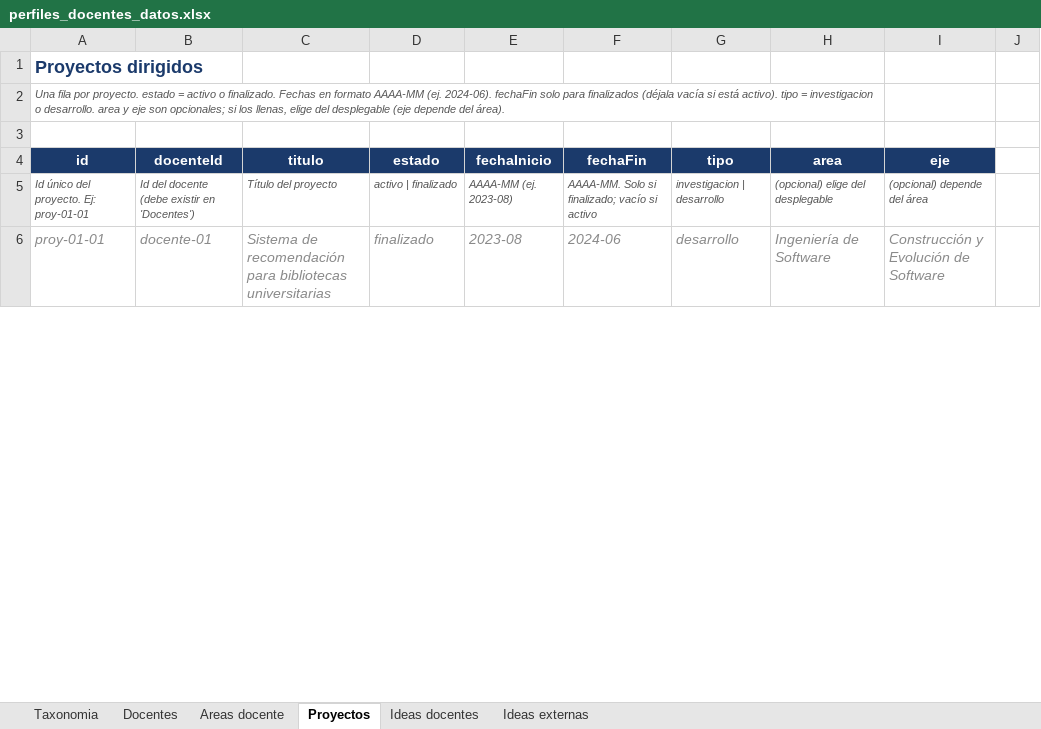
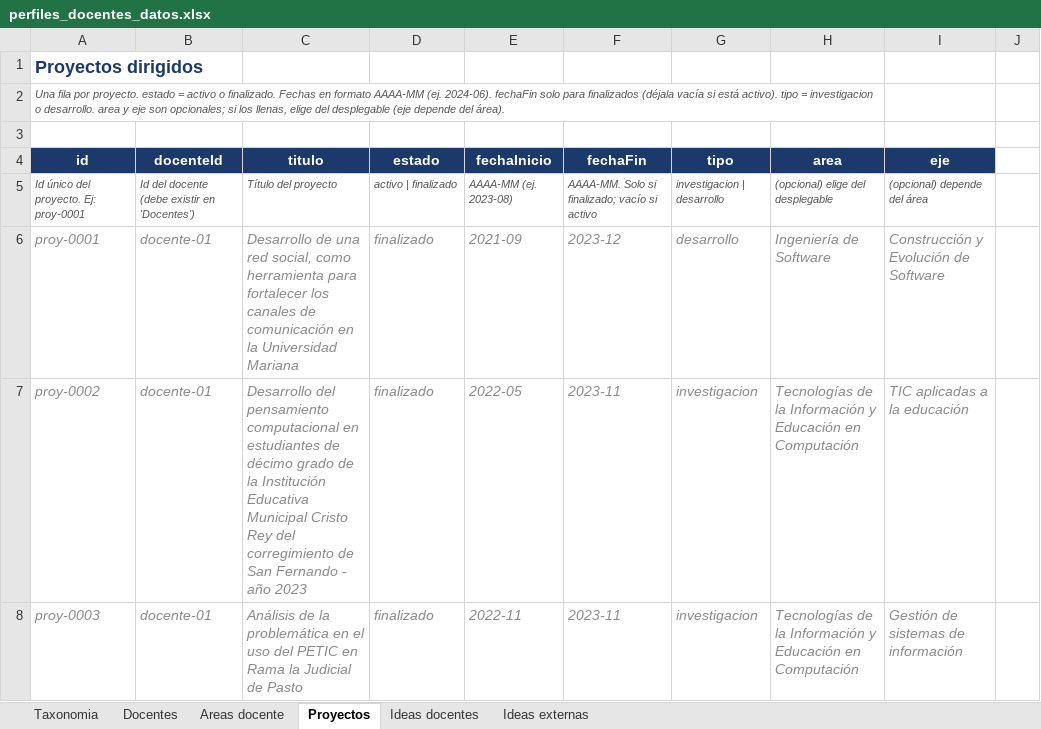
Before and after one commit to johnerickortiz/perfiles-docentes, an Excel workbook: tools/perfiles_docentes_datos.xlsx, sheet Proyectos, drawn as a sheet; only a part is shown; values as stored, in another font and other column widths than the file's, no borders; the diff covers the shown part only; the diff names each change by its address in the sheet, - before the commit and + after, or states it on an @@ line.

```diff
--- a/tools/perfiles_docentes_datos.xlsx (sheet Proyectos)
+++ b/tools/perfiles_docentes_datos.xlsx (sheet Proyectos)
-A5 (id): Id único del proyecto. Ej: proy-01-01
+A5 (id): Id único del proyecto. Ej: proy-0001
-A6 (id): proy-01-01
+A6 (id): proy-0001
-C6 (titulo): Sistema de recomendación para bibliotecas universitarias
+C6 (titulo): Desarrollo de una red social, como herramienta para fortalecer los canales de comunicación en la Universidad Mariana
-E6 (fechaInicio): 2023-08
+E6 (fechaInicio): 2021-09
-F6 (fechaFin): 2024-06
+F6 (fechaFin): 2023-12
+row 7: proy-0002 | docente-01 | Desarrollo del pensamiento computacional en estudiantes de décimo grado de la Institución Educativa Municipal Cristo Rey del corregimiento de San Fernando - año 2023 | finalizado | 2022-05 | 2023-11 | investigacion | Tecnologías de la Información y Educación en Computación | TIC aplicadas a la educación
+row 8: proy-0003 | docente-01 | Análisis de la problemática en el uso del PETIC en Rama la Judicial de Pasto | finalizado | 2022-11 | 2023-11 | investigacion | Tecnologías de la Información y Educación en Computación | Gestión de sistemas de información
```
Also changed, not shown: 112 added rows and 5 edited cells elsewhere in this sheet, sheet Areas docente, sheet Ideas externas, sheet Ideas docentes, sheet Docentes, hidden cells, 20 other files.
